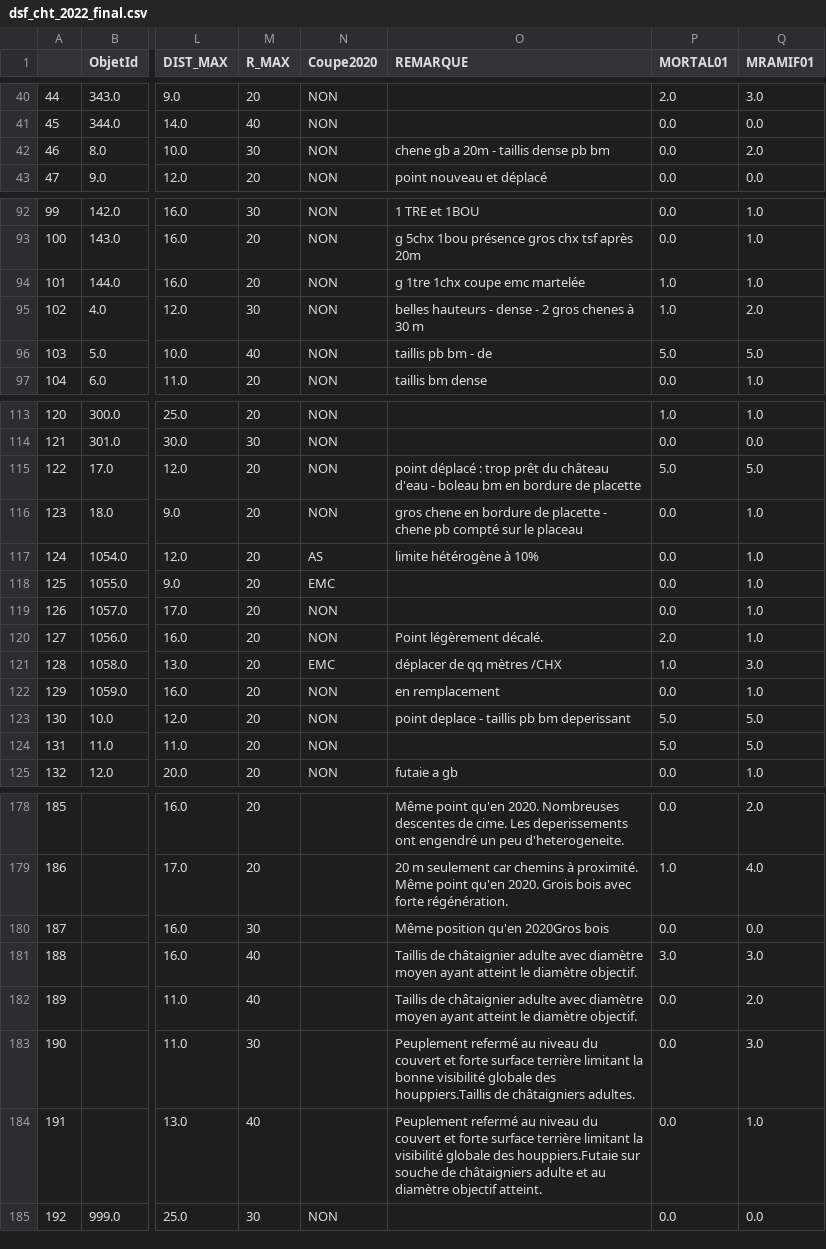
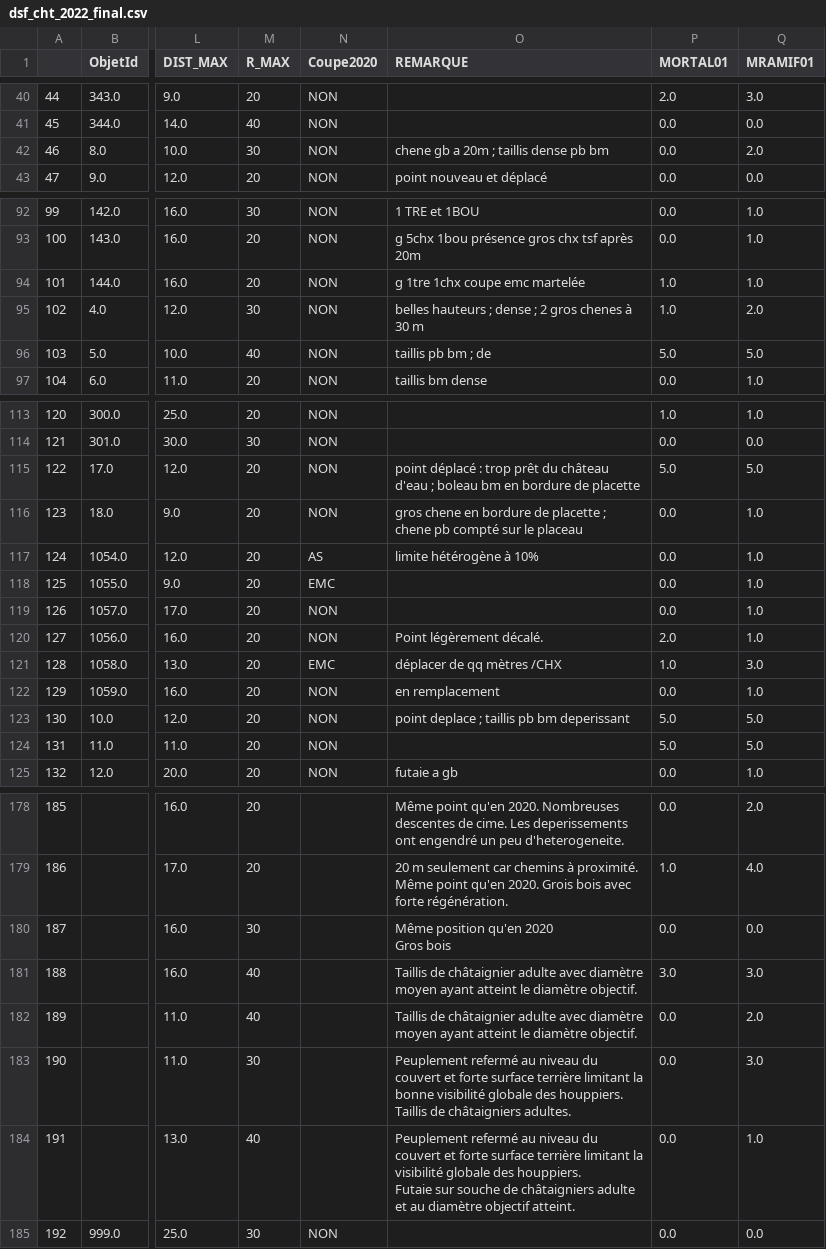
Before and after one commit to fprigent-0nf/dsf_cht_2022, a CSV file: result/dsf_cht_2022_final.csv, drawn as a sheet; only a part is shown, gaps mark what is left out; ↵ is a line break in a cell; the diff names each change by its address in the sheet, - before the commit and + after, or states it on an @@ line.

```diff
--- a/result/dsf_cht_2022_final.csv
+++ b/result/dsf_cht_2022_final.csv
-O42 (REMARQUE): chene gb a 20m - taillis dense pb bm
+O42 (REMARQUE): chene gb a 20m ; taillis dense pb bm
-O95 (REMARQUE): belles hauteurs - dense - 2 gros…
+O95 (REMARQUE): belles hauteurs ; dense ; 2 gros…
-O96 (REMARQUE): taillis pb bm - de
+O96 (REMARQUE): taillis pb bm ; de
-O115 (REMARQUE): …château d'eau - boleau bm…
+O115 (REMARQUE): …château d'eau ; boleau bm…
-O116 (REMARQUE): …de placette - chene pb…
+O116 (REMARQUE): …de placette ; chene pb…
-O123 (REMARQUE): point deplace - taillis pb bm deperissant
+O123 (REMARQUE): point deplace ; taillis pb bm deperissant
-O180 (REMARQUE): Même position qu'en 2020Gros bois
+O180 (REMARQUE): Même position qu'en 2020 ↵ Gros bois
-O183 (REMARQUE): …globale des houppiers.Taillis de châtaigniers…
+O183 (REMARQUE): …globale des houppiers. ↵ Taillis de châtaigniers…
-O184 (REMARQUE): …globale des houppiers.Futaie sur souche…
+O184 (REMARQUE): …globale des houppiers. ↵ Futaie sur souche…
```
Also changed, not shown: 2 other files.
